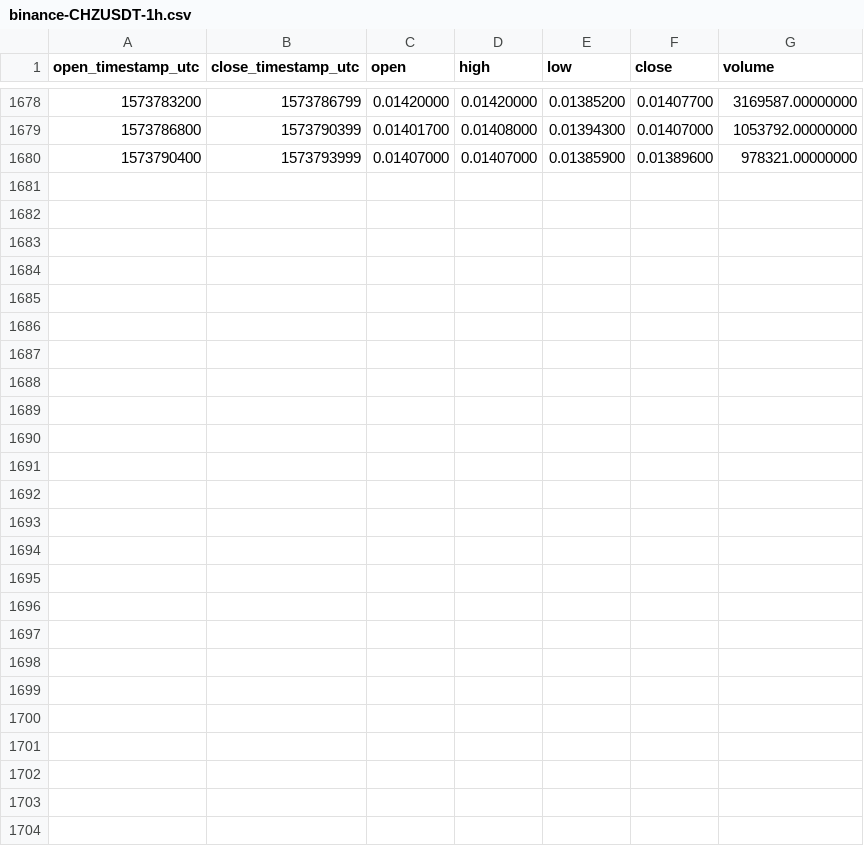
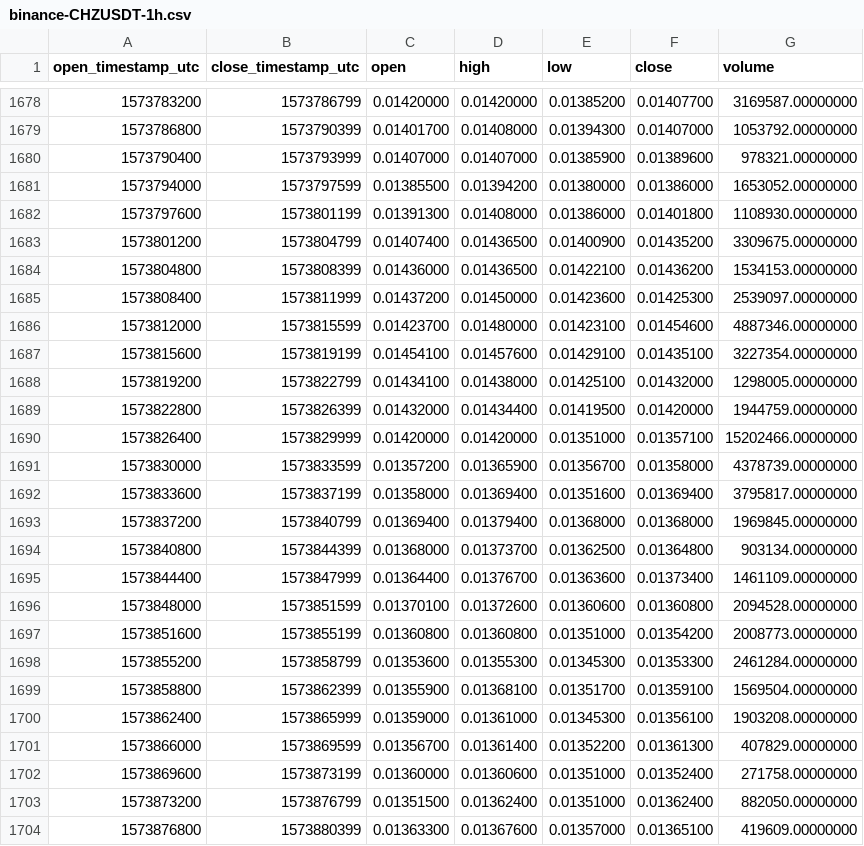
Before and after one commit to cryptobigbro/binance-CHZUSDT, a CSV file: binance-CHZUSDT-1h.csv, drawn as a sheet; only a part is shown, gaps mark what is left out; the diff names each change by its address in the sheet, - before the commit and + after, or states it on an @@ line.

Commit message:
Update OHLCV data.

```diff
--- a/binance-CHZUSDT-1h.csv
+++ b/binance-CHZUSDT-1h.csv
+row 1681: 1573794000 | 1573797599 | 0.01385500 | 0.01394200 | 0.01380000 | 0.01386000 | 1653052.00000000
+row 1682: 1573797600 | 1573801199 | 0.01391300 | 0.01408000 | 0.01386000 | 0.01401800 | 1108930.00000000
+row 1683: 1573801200 | 1573804799 | 0.01407400 | 0.01436500 | 0.01400900 | 0.01435200 | 3309675.00000000
+row 1684: 1573804800 | 1573808399 | 0.01436000 | 0.01436500 | 0.01422100 | 0.01436200 | 1534153.00000000
+row 1685: 1573808400 | 1573811999 | 0.01437200 | 0.01450000 | 0.01423600 | 0.01425300 | 2539097.00000000
+row 1686: 1573812000 | 1573815599 | 0.01423700 | 0.01480000 | 0.01423100 | 0.01454600 | 4887346.00000000
+row 1687: 1573815600 | 1573819199 | 0.01454100 | 0.01457600 | 0.01429100 | 0.01435100 | 3227354.00000000
+row 1688: 1573819200 | 1573822799 | 0.01434100 | 0.01438000 | 0.01425100 | 0.01432000 | 1298005.00000000
+row 1689: 1573822800 | 1573826399 | 0.01432000 | 0.01434400 | 0.01419500 | 0.01420000 | 1944759.00000000
+row 1690: 1573826400 | 1573829999 | 0.01420000 | 0.01420000 | 0.01351000 | 0.01357100 | 15202466.00000000
+row 1691: 1573830000 | 1573833599 | 0.01357200 | 0.01365900 | 0.01356700 | 0.01358000 | 4378739.00000000
+row 1692: 1573833600 | 1573837199 | 0.01358000 | 0.01369400 | 0.01351600 | 0.01369400 | 3795817.00000000
+row 1693: 1573837200 | 1573840799 | 0.01369400 | 0.01379400 | 0.01368000 | 0.01368000 | 1969845.00000000
+row 1694: 1573840800 | 1573844399 | 0.01368000 | 0.01373700 | 0.01362500 | 0.01364800 | 903134.00000000
+row 1695: 1573844400 | 1573847999 | 0.01364400 | 0.01376700 | 0.01363600 | 0.01373400 | 1461109.00000000
+row 1696: 1573848000 | 1573851599 | 0.01370100 | 0.01372600 | 0.01360600 | 0.01360800 | 2094528.00000000
+row 1697: 1573851600 | 1573855199 | 0.01360800 | 0.01360800 | 0.01351000 | 0.01354200 | 2008773.00000000
+row 1698: 1573855200 | 1573858799 | 0.01353600 | 0.01355300 | 0.01345300 | 0.01353300 | 2461284.00000000
+row 1699: 1573858800 | 1573862399 | 0.01355900 | 0.01368100 | 0.01351700 | 0.01359100 | 1569504.00000000
+row 1700: 1573862400 | 1573865999 | 0.01359000 | 0.01361000 | 0.01345300 | 0.01356100 | 1903208.00000000
+row 1701: 1573866000 | 1573869599 | 0.01356700 | 0.01361400 | 0.01352200 | 0.01361300 | 407829.00000000
+row 1702: 1573869600 | 1573873199 | 0.01360000 | 0.01360600 | 0.01351000 | 0.01352400 | 271758.00000000
+row 1703: 1573873200 | 1573876799 | 0.01351500 | 0.01362400 | 0.01351000 | 0.01362400 | 882050.00000000
+row 1704: 1573876800 | 1573880399 | 0.01363300 | 0.01367600 | 0.01357000 | 0.01365100 | 419609.00000000
```
Also changed, not shown: binance-CHZUSDT-1d.csv.
